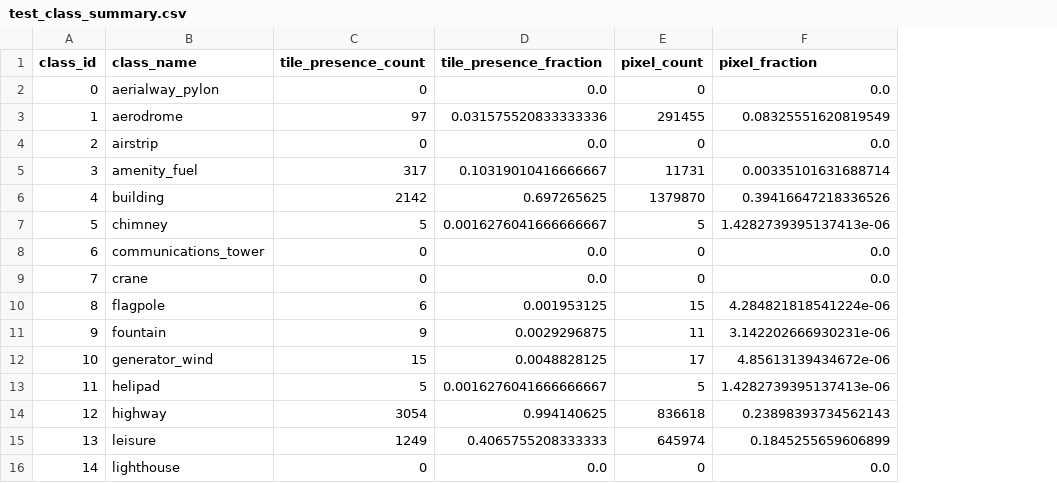
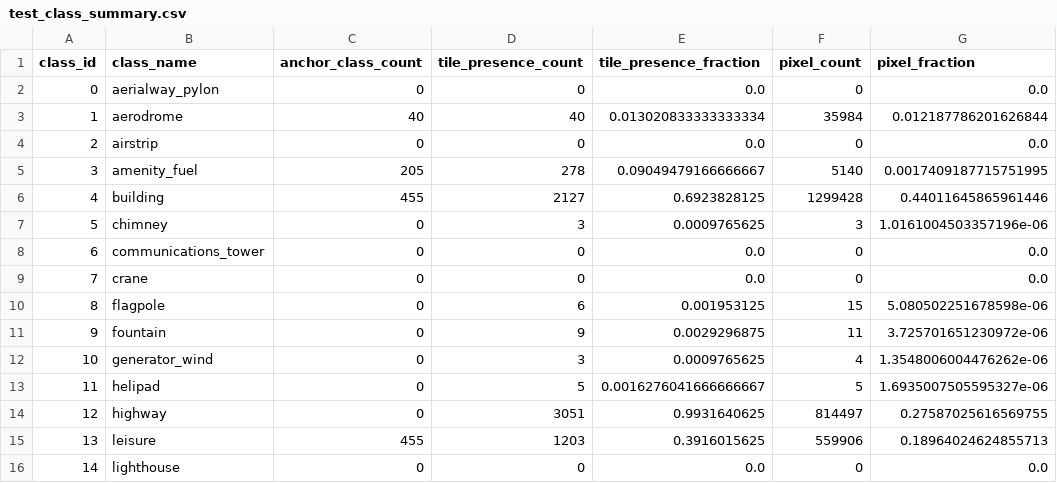
Before and after one commit to allenai/olmoearth_pretrain, a CSV file: olmoearth_pretrain/evals/datasets/splits/presto_osm_balanced/osm_base_balanced/test_class_summary.csv, drawn as a sheet; only a part is shown; addresses are those after the commit; the diff covers the shown part only; the diff names each change by its address in the sheet, - before the commit and + after, or states it on an @@ line.

```diff
--- a/olmoearth_pretrain/evals/datasets/splits/presto_osm_balanced/osm_base_balanced/test_class_summary.csv
+++ b/olmoearth_pretrain/evals/datasets/splits/presto_osm_balanced/osm_base_balanced/test_class_summary.csv
+column C (anchor_class_count), rows 2-16: 0 | 40 | 0 | 205 | 455 | 0 | 0 | 0 | 0 | 0 | 0 | 0 | 0 | 455 | 0
-D3 (tile_presence_count): 97
+D3 (tile_presence_count): 40
-E3 (tile_presence_fraction): 0.031575520833333336
+E3 (tile_presence_fraction): 0.013020833333333334
-F3 (pixel_count): 291455
+F3 (pixel_count): 35984
-G3 (pixel_fraction): 0.08325551620819549
+G3 (pixel_fraction): 0.012187786201626844
-D5 (tile_presence_count): 317
+D5 (tile_presence_count): 278
-E5 (tile_presence_fraction): 0.10319010416666667
+E5 (tile_presence_fraction): 0.09049479166666667
-F5 (pixel_count): 11731
+F5 (pixel_count): 5140
-G5 (pixel_fraction): 0.00335101631688714
+G5 (pixel_fraction): 0.0017409187715751995
-D6 (tile_presence_count): 2142
+D6 (tile_presence_count): 2127
-E6 (tile_presence_fraction): 0.697265625
+E6 (tile_presence_fraction): 0.6923828125
-F6 (pixel_count): 1379870
+F6 (pixel_count): 1299428
-G6 (pixel_fraction): 0.39416647218336526
+G6 (pixel_fraction): 0.44011645865961446
-D7 (tile_presence_count): 5
+D7 (tile_presence_count): 3
-E7 (tile_presence_fraction): 0.0016276041666666667
+E7 (tile_presence_fraction): 0.0009765625
-F7 (pixel_count): 5
+F7 (pixel_count): 3
-G7 (pixel_fraction): 1.4282739395137413e-06
+G7 (pixel_fraction): 1.0161004503357196e-06
-G10 (pixel_fraction): 4.284821818541224e-06
+G10 (pixel_fraction): 5.080502251678598e-06
-G11 (pixel_fraction): 3.142202666930231e-06
+G11 (pixel_fraction): 3.725701651230972e-06
-D12 (tile_presence_count): 15
+D12 (tile_presence_count): 3
-E12 (tile_presence_fraction): 0.0048828125
+E12 (tile_presence_fraction): 0.0009765625
-F12 (pixel_count): 17
+F12 (pixel_count): 4
-G12 (pixel_fraction): 4.85613139434672e-06
+G12 (pixel_fraction): 1.3548006004476262e-06
-G13 (pixel_fraction): 1.4282739395137413e-06
+G13 (pixel_fraction): 1.6935007505595327e-06
-D14 (tile_presence_count): 3054
+D14 (tile_presence_count): 3051
-E14 (tile_presence_fraction): 0.994140625
+E14 (tile_presence_fraction): 0.9931640625
-F14 (pixel_count): 836618
+F14 (pixel_count): 814497
-G14 (pixel_fraction): 0.23898393734562143
+G14 (pixel_fraction): 0.27587025616569755
-D15 (tile_presence_count): 1249
+D15 (tile_presence_count): 1203
-E15 (tile_presence_fraction): 0.4065755208333333
+E15 (tile_presence_fraction): 0.3916015625
-F15 (pixel_count): 645974
+F15 (pixel_count): 559906
-G15 (pixel_fraction): 0.1845255659606899
+G15 (pixel_fraction): 0.18964024624855713
```
Also changed, not shown: 42 edited cells elsewhere in this file, olmoearth_pretrain/evals/datasets/splits/presto_osm_balanced/osm_base_balanced/test.csv, olmoearth_pretrain/evals/datasets/splits/presto_osm_balanced/osm_diverse_context/test_class_summary.csv, 42 other files.
